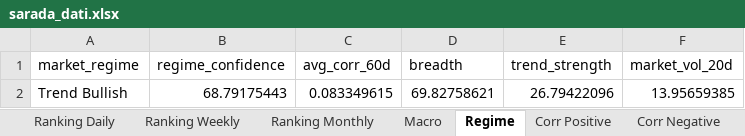
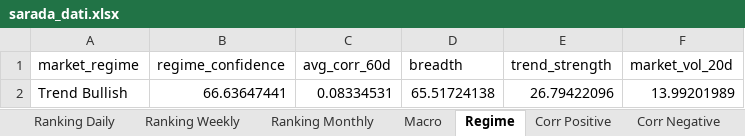
Before and after one commit to giapal96-star/jennifer-trading-dashbord, an Excel workbook: docs/sarada_dati.xlsx, sheet Regime, drawn as a sheet; values as stored, in another font and other column widths than the file's, no borders; the diff names each change by its address in the sheet, - before the commit and + after, or states it on an @@ line.

```diff
--- a/docs/sarada_dati.xlsx (sheet Regime)
+++ b/docs/sarada_dati.xlsx (sheet Regime)
-B2 (regime_confidence): 68.79175443
+B2 (regime_confidence): 66.63647441
-C2 (avg_corr_60d): 0.083349615
+C2 (avg_corr_60d): 0.08334531
-D2 (breadth): 69.82758621
+D2 (breadth): 65.51724138
-F2 (market_vol_20d): 13.95659385
+F2 (market_vol_20d): 13.99201989
```
Also changed, not shown: sheet Ranking Daily, sheet Ranking Weekly, sheet Ranking Monthly, sheet Macro, sheet Corr Positive, 2 other files.
